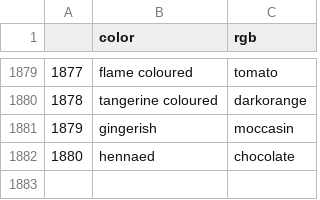
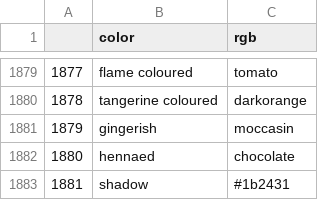
Before and after one commit to Notgnoshi/research, a CSV file: data/colors.csv, drawn as a sheet; only a part is shown, gaps mark what is left out.

Commit message:
Use POS-tagging to parse colors from corpus

```diff
--- a/data/colors.csv
+++ b/data/colors.csv
@@ -1882 +1882,2 @@
 1880,hennaed,chocolate
+1881,shadow,#1b2431
```
Also changed, not shown: 17 other files.
